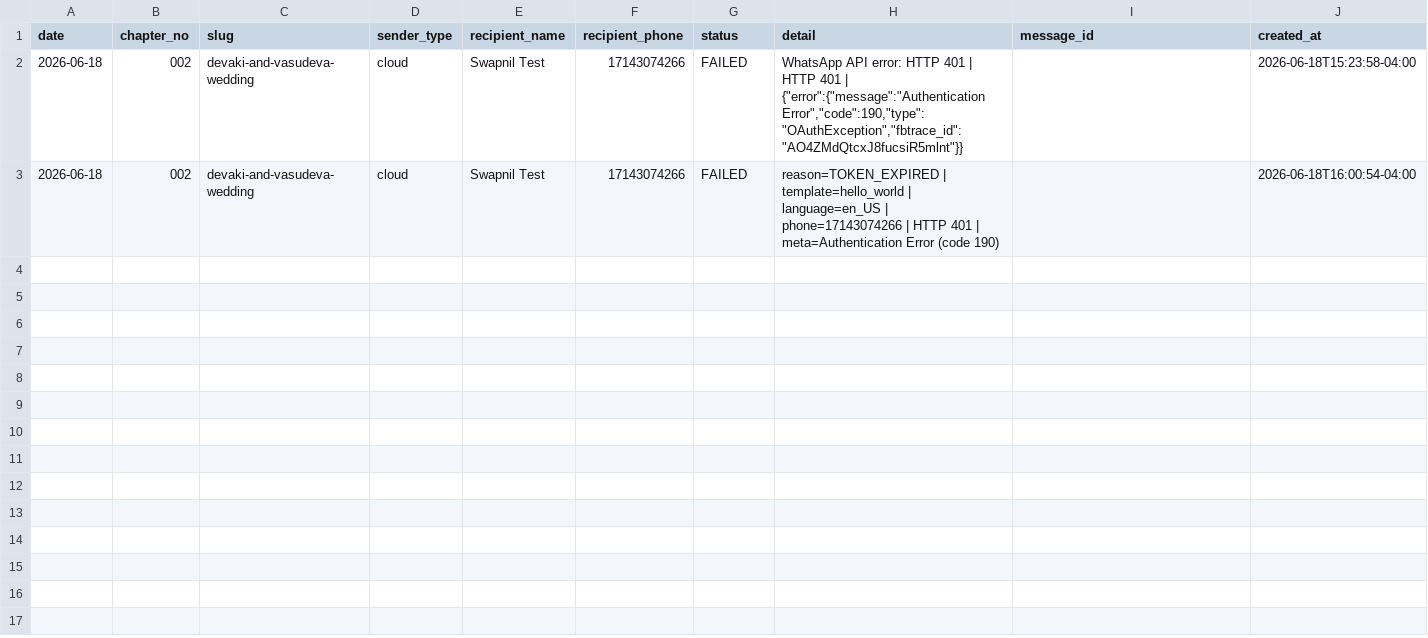
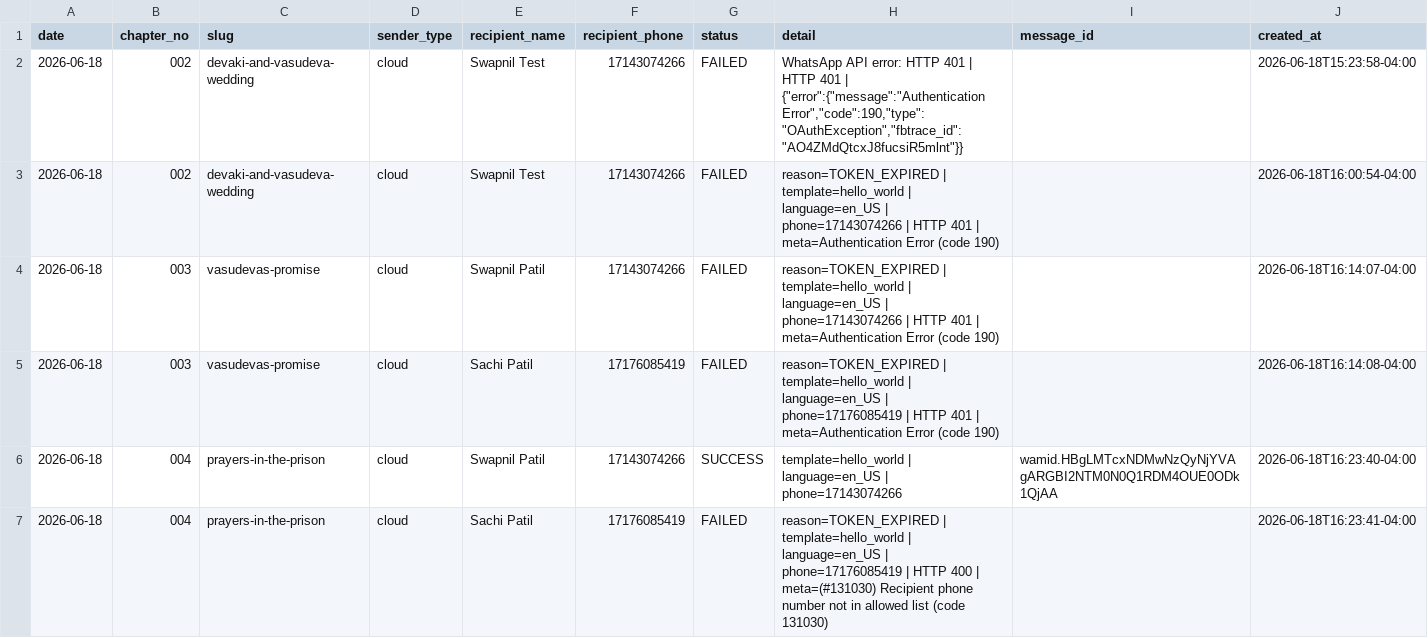
Before and after one commit to swap2you/krishna-story-factory, a CSV file: tracking/send_log.csv, drawn as a sheet.

```diff
--- a/tracking/send_log.csv
+++ b/tracking/send_log.csv
@@ -3 +3,5 @@ date,chapter_no,slug,sender_type,recipient_name,recipient_phone,status,detail,me
 2026-06-18,002,devaki-and-vasudeva-wedding,cloud,Swapnil Test,17143074266,FAILED,reason=TOKEN_EXPIRED | template=hello_world | language=en_US | phone=17143074266 | HTTP 401 | meta=Authentication Error (code 190),,2026-06-18T16:00:54-04:00
+2026-06-18,003,vasudevas-promise,cloud,Swapnil Patil,17143074266,FAILED,reason=TOKEN_EXPIRED | template=hello_world | language=en_US | phone=17143074266 | HTTP 401 | meta=Authentication Error (code 190),,2026-06-18T16:14:07-04:00
+2026-06-18,003,vasudevas-promise,cloud,Sachi Patil,17176085419,FAILED,reason=TOKEN_EXPIRED | template=hello_world | language=en_US | phone=17176085419 | HTTP 401 | meta=Authentication Error (code 190),,2026-06-18T16:14:08-04:00
+2026-06-18,004,prayers-in-the-prison,cloud,Swapnil Patil,17143074266,SUCCESS,template=hello_world | language=en_US | phone=17143074266,wamid.HBgLMTcxNDMwNzQyNjYVAgARGBI2NTM0N0Q1RDM4OUE0ODk1QjAA,2026-06-18T16:23:40-04:00
+2026-06-18,004,prayers-in-the-prison,cloud,Sachi Patil,17176085419,FAILED,reason=TOKEN_EXPIRED | template=hello_world | language=en_US | phone=17176085419 | HTTP 400 | meta=(#131030) Recipient phone number not in allowed list (code 131030),,2026-06-18T16:23:41-04:00
```
Also changed, not shown: input/series_plan.csv, tracking/story_log.csv, 1 other file.
